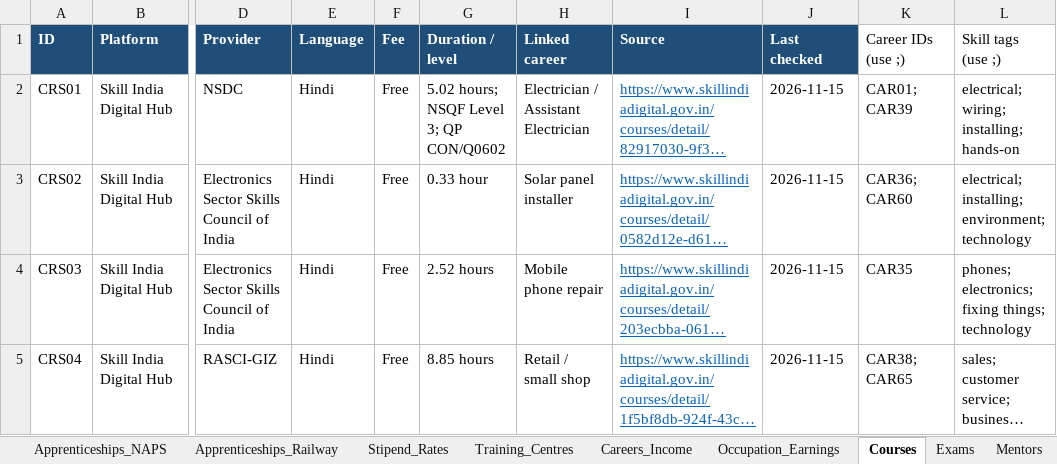
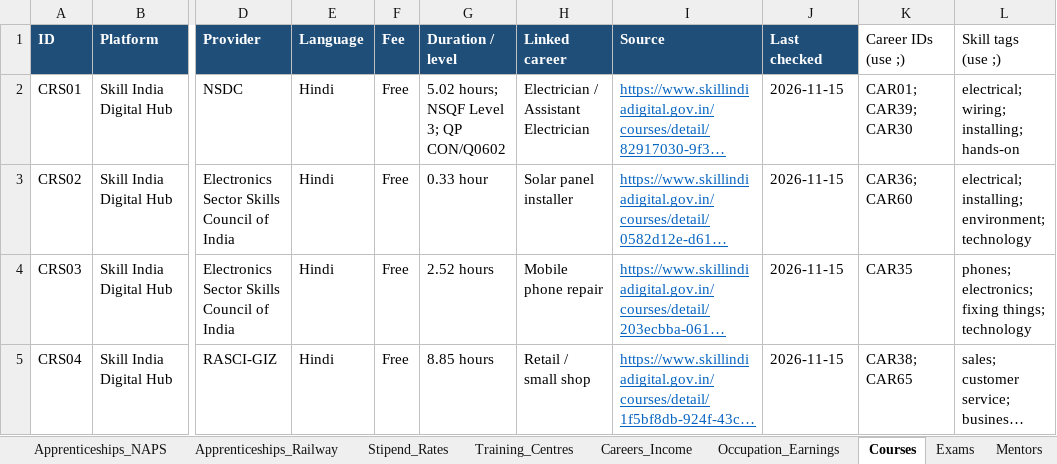
Before and after one commit to sanikadeokule/raah-citi-hack, an Excel workbook: raah-dataset.xlsx, sheet Courses, drawn as a sheet; only a part is shown, gaps mark what is left out; long unchanged cells end in …; values as stored, in another font and other column widths than the file's, no borders; the diff covers the shown part only; the diff names each change by its address in the sheet, - before the commit and + after, or states it on an @@ line.

```diff
--- a/raah-dataset.xlsx (sheet Courses)
+++ b/raah-dataset.xlsx (sheet Courses)
-K2 (Career IDs (use ;)): CAR01; CAR39
+K2 (Career IDs (use ;)): CAR01; CAR39; CAR30
```
Also changed, not shown: 17 added rows and 4 edited cells elsewhere in this sheet.
